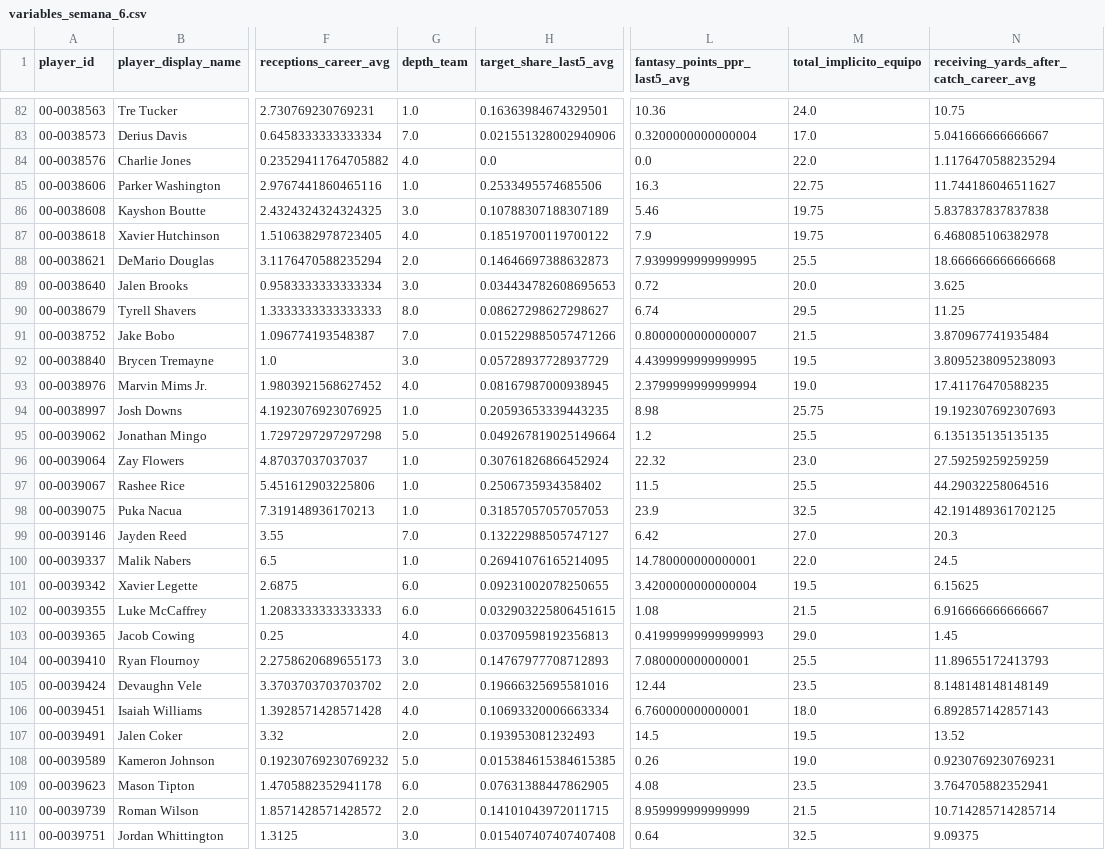
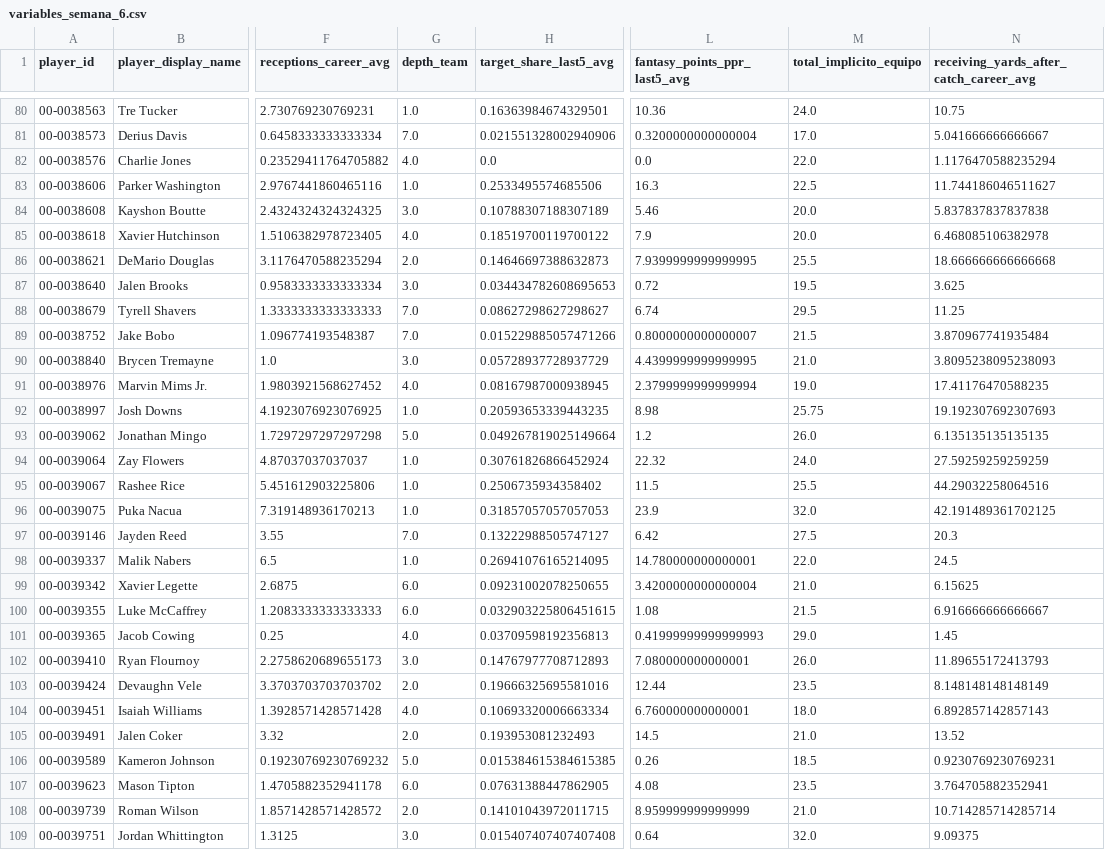
Before and after one commit to r-illescas84/sportsLab_NFLFantasy_projection, a CSV file: weekly/wr/outputs/2026/variables_semana_6.csv, drawn as a sheet; only a part is shown, gaps mark what is left out; addresses are those after the commit; the diff covers the shown part only; the diff names each change by its address in the sheet, - before the commit and + after, or states it on an @@ line.

```diff
--- a/weekly/wr/outputs/2026/variables_semana_6.csv
+++ b/weekly/wr/outputs/2026/variables_semana_6.csv
-M83 (total_implicito_equipo): 22.75
+M83 (total_implicito_equipo): 22.5
-M84:M85 (total_implicito_equipo): 19.75
+M84:M85 (total_implicito_equipo): 20.0
-M87 (total_implicito_equipo): 20.0
+M87 (total_implicito_equipo): 19.5
-G88 (depth_team): 8.0
+G88 (depth_team): 7.0
-M90 (total_implicito_equipo): 19.5
+M90 (total_implicito_equipo): 21.0
-M93 (total_implicito_equipo): 25.5
+M93 (total_implicito_equipo): 26.0
-M94 (total_implicito_equipo): 23.0
+M94 (total_implicito_equipo): 24.0
-M96 (total_implicito_equipo): 32.5
+M96 (total_implicito_equipo): 32.0
-M97 (total_implicito_equipo): 27.0
+M97 (total_implicito_equipo): 27.5
-M99 (total_implicito_equipo): 19.5
+M99 (total_implicito_equipo): 21.0
-M102 (total_implicito_equipo): 25.5
+M102 (total_implicito_equipo): 26.0
-M105 (total_implicito_equipo): 19.5
+M105 (total_implicito_equipo): 21.0
-M106 (total_implicito_equipo): 19.0
+M106 (total_implicito_equipo): 18.5
-M108 (total_implicito_equipo): 21.5
+M108 (total_implicito_equipo): 21.0
-M109 (total_implicito_equipo): 32.5
+M109 (total_implicito_equipo): 32.0
```
Also changed, not shown: 2 removed rows and 65 edited cells elsewhere in this file, weekly/wr/outputs/2026/predicciones_semana_6.csv, weekly/wr/outputs/tracking.csv.
